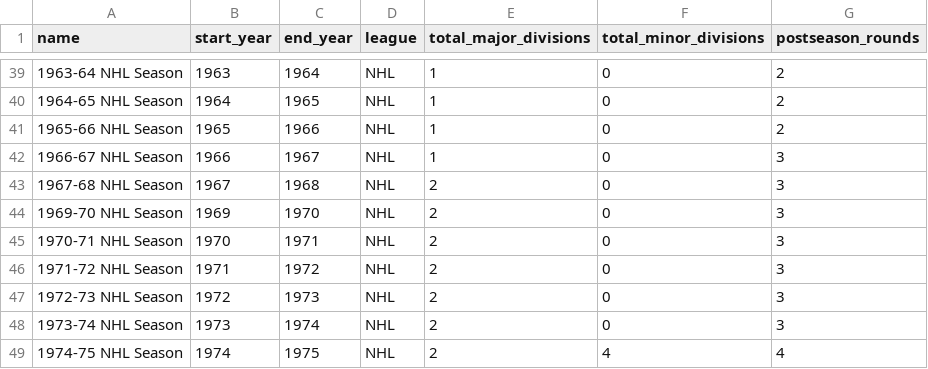
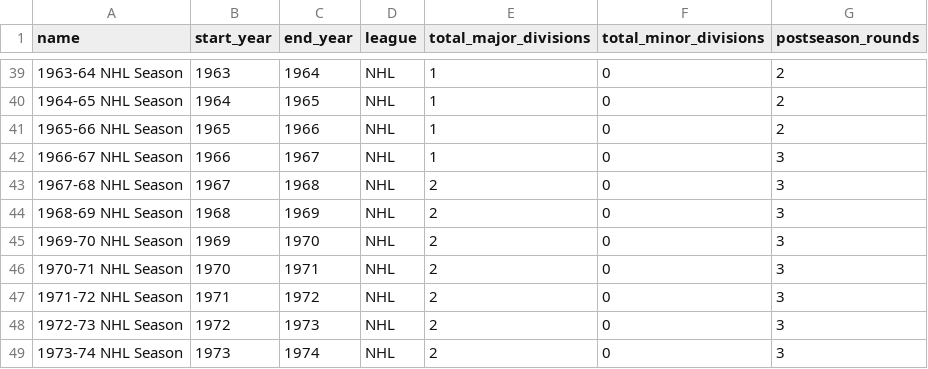
Before and after one commit to mabersold/maximum-futility, a CSV file: src/main/resources/data/hockey/nhl-seasons.csv, drawn as a sheet; only a part is shown, gaps mark what is left out; the shorter side is filled out with more unchanged rows.

Commit message:
Adding NHL data

```diff
--- a/src/main/resources/data/hockey/nhl-seasons.csv
+++ b/src/main/resources/data/hockey/nhl-seasons.csv
@@ -43,2 +43,3 @@ name,start_year,end_year,league,total_major_divisions,total_minor_divisions,post
 1967-68 NHL Season,1967,1968,NHL,2,0,3
+1968-69 NHL Season,1968,1969,NHL,2,0,3
 1969-70 NHL Season,1969,1970,NHL,2,0,3
```
Also changed, not shown: 42 other files.
